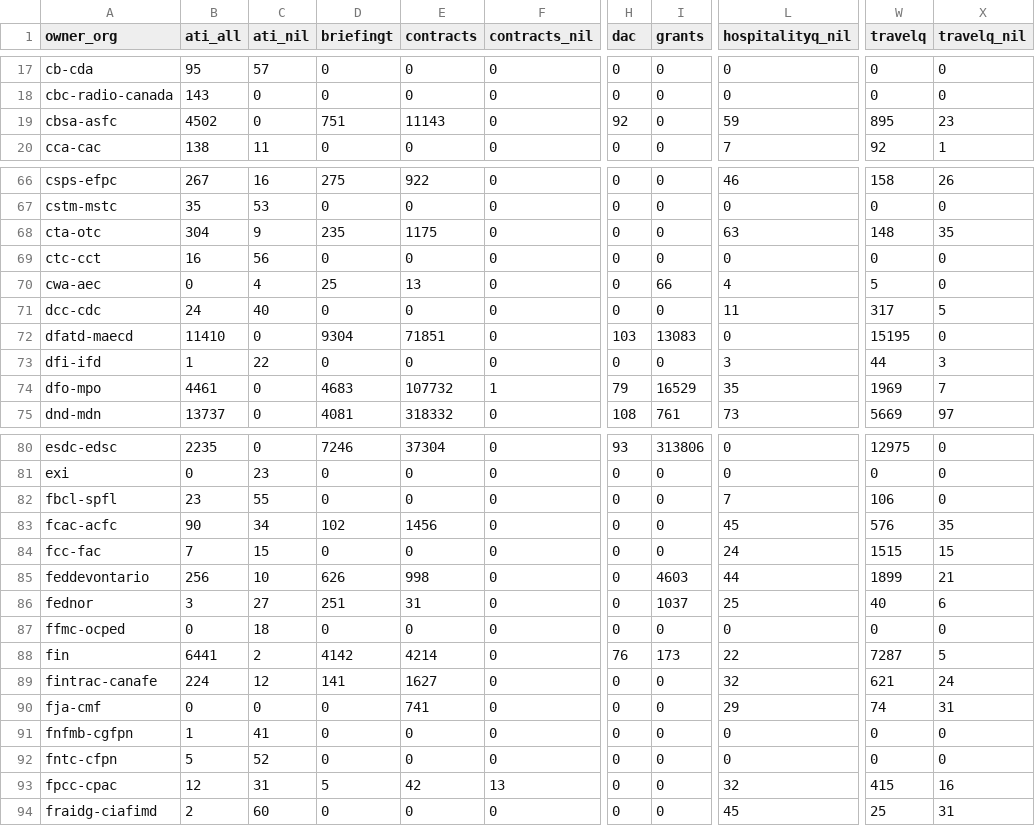
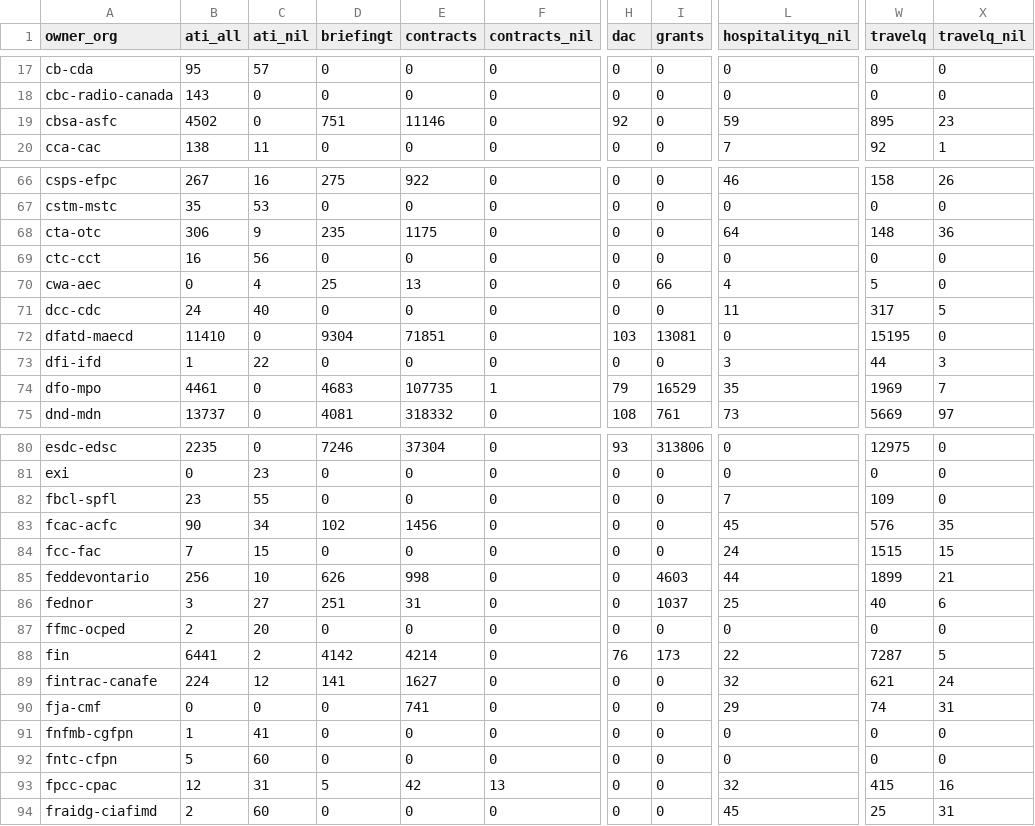
Before and after one commit to PatLittle/analytics-corporate-reporting, a CSV file: Corporate_reporting/pd_count/pd_per_dept.csv, drawn as a sheet; only a part is shown, gaps mark what is left out; the diff covers the shown part only; the diff names each change by its address in the sheet, - before the commit and + after, or states it on an @@ line.

```diff
--- a/Corporate_reporting/pd_count/pd_per_dept.csv
+++ b/Corporate_reporting/pd_count/pd_per_dept.csv
-E19 (contracts): 11143
+E19 (contracts): 11146
-B68 (ati_all): 304
+B68 (ati_all): 306
-L68 (hospitalityq_nil): 63
+L68 (hospitalityq_nil): 64
-X68 (travelq_nil): 35
+X68 (travelq_nil): 36
-I72 (grants): 13083
+I72 (grants): 13081
-E74 (contracts): 107732
+E74 (contracts): 107735
-W82 (travelq): 106
+W82 (travelq): 109
-B87 (ati_all): 0
+B87 (ati_all): 2
-C87 (ati_nil): 18
+C87 (ati_nil): 20
-C92 (ati_nil): 52
+C92 (ati_nil): 60
```
Also changed, not shown: 14 edited cells elsewhere in this file, Corporate_reporting/pd_count/all_pd.csv, Corporate_reporting/pd_count/nonstruc_pd.csv, 2 other files.
